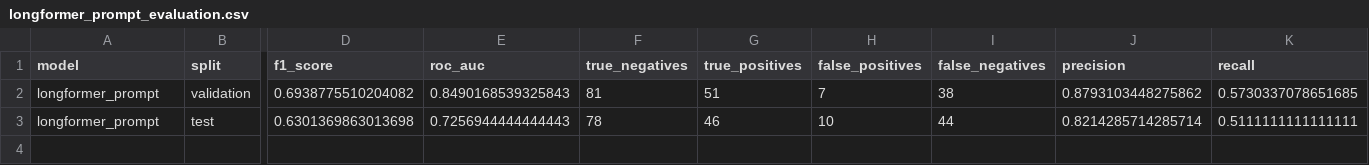
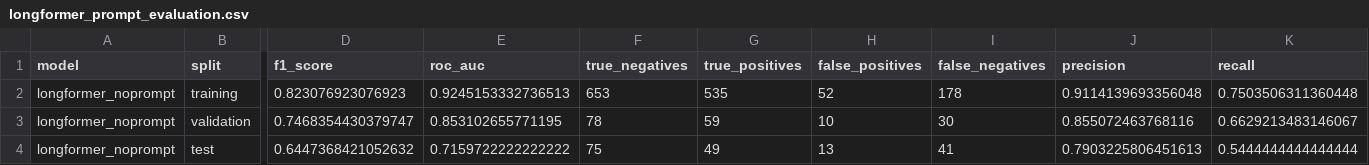
Before and after one commit to sigridbom/NLP_exam, a CSV file: 3_model_selection/output/longformer_prompt_evaluation.csv, drawn as a sheet; only a part is shown, gaps mark what is left out; addresses are those after the commit; rows hold the shown columns only; the diff covers the shown part only; the diff names each change by its address in the sheet, - before the commit and + after, or states it on an @@ line.

Commit message:
longformer adjustments

```diff
--- a/3_model_selection/output/longformer_prompt_evaluation.csv
+++ b/3_model_selection/output/longformer_prompt_evaluation.csv
+row 2: longformer_noprompt | training | 0.823076923076923 | 0.9245153332736513 | 653 | 535 | 52 | 178 | 0.9114139693356048 | 0.7503506311360448
-A3:A4 (model): longformer_prompt
+A3:A4 (model): longformer_noprompt
-D3 (f1_score): 0.6938775510204082
+D3 (f1_score): 0.7468354430379747
-E3 (roc_auc): 0.8490168539325843
+E3 (roc_auc): 0.853102655771195
-F3 (true_negatives): 81
+F3 (true_negatives): 78
-G3 (true_positives): 51
+G3 (true_positives): 59
-H3 (false_positives): 7
+H3 (false_positives): 10
-I3 (false_negatives): 38
+I3 (false_negatives): 30
-J3 (precision): 0.8793103448275862
+J3 (precision): 0.855072463768116
-K3 (recall): 0.5730337078651685
+K3 (recall): 0.6629213483146067
-D4 (f1_score): 0.6301369863013698
+D4 (f1_score): 0.6447368421052632
-E4 (roc_auc): 0.7256944444444443
+E4 (roc_auc): 0.7159722222222222
-F4 (true_negatives): 78
+F4 (true_negatives): 75
-G4 (true_positives): 46
+G4 (true_positives): 49
-H4 (false_positives): 10
+H4 (false_positives): 13
-I4 (false_negatives): 44
+I4 (false_negatives): 41
-J4 (precision): 0.8214285714285714
+J4 (precision): 0.7903225806451613
-K4 (recall): 0.5111111111111111
+K4 (recall): 0.5444444444444444
```
Also changed, not shown: 7 edited cells elsewhere in this file, 2 other files.
